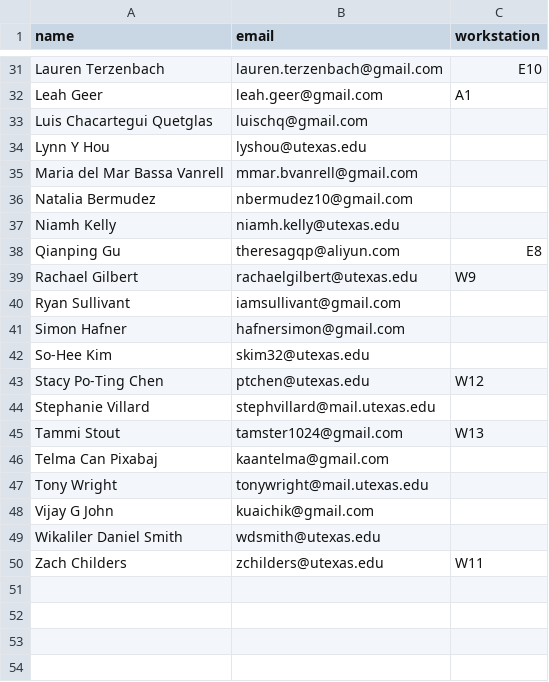
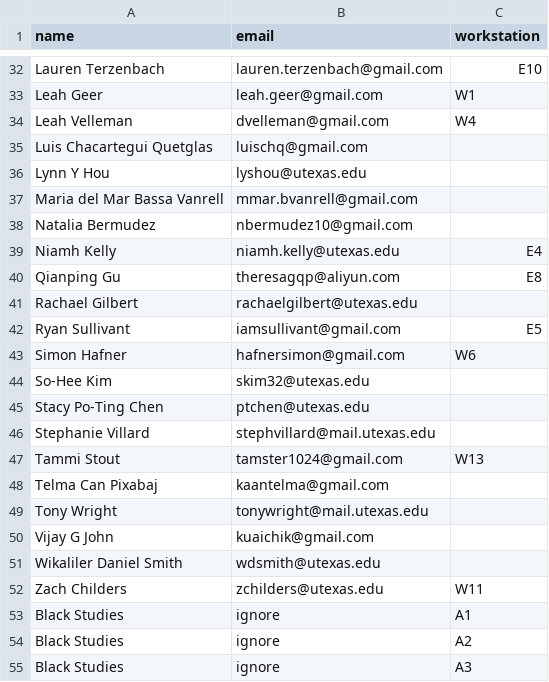
Before and after one commit to linguistics/rlp, a TSV file: students.tsv, drawn as a sheet; only a part is shown, gaps mark what is left out; addresses are those after the commit; the diff covers the shown part only; the diff names each change by its address in the sheet, - before the commit and + after, or states it on an @@ line.

```diff
--- a/students.tsv
+++ b/students.tsv
-C33 (workstation): A1
+C33 (workstation): W1
@@ row 12 moved to row 34: Leah Velleman @@
-C39 (workstation): (empty)
+C39 (workstation): E4
-C41 (workstation): W9
+C41 (workstation): (empty)
-C42 (workstation): (empty)
+C42 (workstation): E5
-C43 (workstation): (empty)
+C43 (workstation): W6
-C45 (workstation): W12
+C45 (workstation): (empty)
+row 53: Black Studies | ignore | A1
+row 54: Black Studies | ignore | A2
+row 55: Black Studies | ignore | A3
```
Also changed, not shown: 3 added rows, 1 removed row and 11 edited cells elsewhere in this file.
